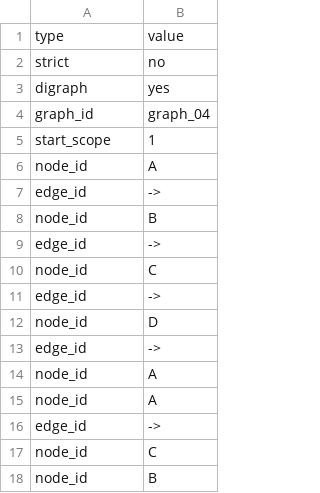
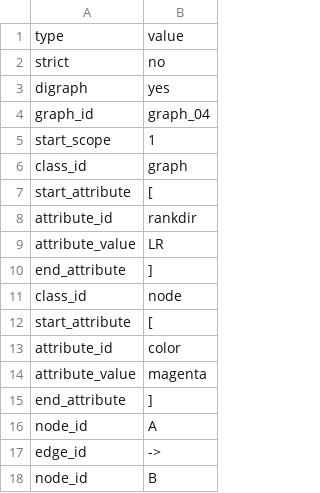
Before and after one commit to graphviz-perl/GraphViz2-Marpa-PathUtils, a CSV file: data/04.clusters.in.csv, drawn as a sheet; only a part is shown; the shorter side is filled out with more unchanged rows.

```diff
--- a/data/04.clusters.in.csv
+++ b/data/04.clusters.in.csv
@@ -5,2 +5,12 @@ graph_id            , "graph_04"
 start_scope         , "1"
+class_id            , "graph"
+start_attribute     , "["
+attribute_id        , "rankdir"
+attribute_value     , "LR"
+end_attribute       , "]"
+class_id            , "node"
+start_attribute     , "["
+attribute_id        , "color"
+attribute_value     , "magenta"
+end_attribute       , "]"
 node_id             , "A"
```
Also changed, not shown: data/02.clusters.in.csv, data/03.clusters.in.csv, 32 other files.
